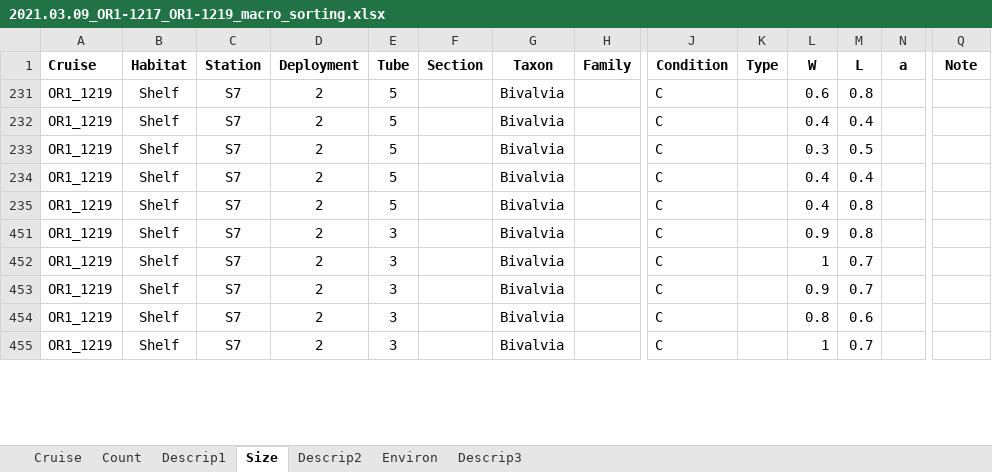
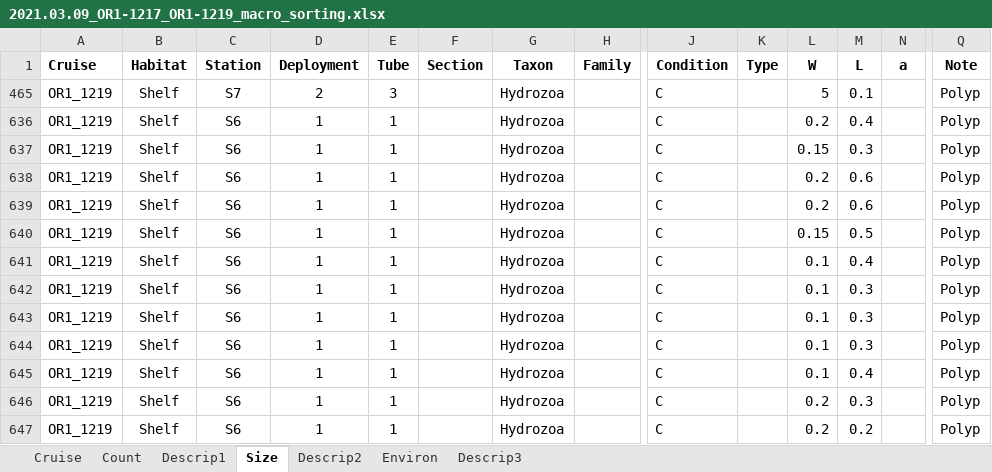
Before and after one commit to chenyenting1998/sorting_data_curate, an Excel workbook: OR1_1219/2021.03.09_OR1-1217_OR1-1219_macro_sorting.xlsx, sheet Size, drawn as a sheet; only a part is shown, gaps mark what is left out; values as stored, in another font and other column widths than the file's, no borders; addresses are those after the commit; rows hold the shown columns only; the diff covers the shown part only; the diff names each change by its address in the sheet, - before the commit and + after, or states it on an @@ line.

```diff
--- a/OR1_1219/2021.03.09_OR1-1217_OR1-1219_macro_sorting.xlsx (sheet Size)
+++ b/OR1_1219/2021.03.09_OR1-1217_OR1-1219_macro_sorting.xlsx (sheet Size)
-E465 (Tube): 5
+E465 (Tube): 3
-G465 (Taxon): Bivalvia
+G465 (Taxon): Hydrozoa
-L465 (W): 0.6
+L465 (W): 5
-M465 (L): 0.8
+M465 (L): 0.1
-Q465 (Note): (empty)
+Q465 (Note): Polyp
-C636 (Station): S7
+C636 (Station): S6
-D636 (Deployment): 2
+D636 (Deployment): 1
-E636 (Tube): 5
+E636 (Tube): 1
-G636 (Taxon): Bivalvia
+G636 (Taxon): Hydrozoa
-L636 (W): 0.4
+L636 (W): 0.2
-Q636 (Note): (empty)
+Q636 (Note): Polyp
+row 637: OR1_1219 | Shelf | S6 | 1 | 1 |  | Hydrozoa |  | C |  | 0.15 | 0.3 |  | Polyp
+row 638: OR1_1219 | Shelf | S6 | 1 | 1 |  | Hydrozoa |  | C |  | 0.2 | 0.6 |  | Polyp
+row 639: OR1_1219 | Shelf | S6 | 1 | 1 |  | Hydrozoa |  | C |  | 0.2 | 0.6 |  | Polyp
-C640:C647 (Station): S7
+C640:C647 (Station): S6
-D640:D647 (Deployment): 2
+D640:D647 (Deployment): 1
-E640:E642 (Tube): 5
+E640:E642 (Tube): 1
-G640:G647 (Taxon): Bivalvia
+G640:G647 (Taxon): Hydrozoa
-L640 (W): 0.3
+L640 (W): 0.15
-Q640:Q647 (Note): (empty)
+Q640:Q647 (Note): Polyp
-L641:L642 (W): 0.4
+L641:L642 (W): 0.1
-M642:M643 (L): 0.8
+M642:M643 (L): 0.3
-E643:E647 (Tube): 3
+E643:E647 (Tube): 1
-L643 (W): 0.9
+L643 (W): 0.1
-L644 (W): 1
+L644 (W): 0.1
-M644 (L): 0.7
+M644 (L): 0.3
-L645 (W): 0.9
+L645 (W): 0.1
-M645 (L): 0.7
+M645 (L): 0.4
-L646 (W): 0.8
+L646 (W): 0.2
-M646 (L): 0.6
+M646 (L): 0.3
-L647 (W): 1
+L647 (W): 0.2
-M647 (L): 0.7
+M647 (L): 0.2
```
Also changed, not shown: 11 hidden or unhidden rows and 24 edited cells elsewhere in this sheet, hidden cells, LGD_2006/20210203_LGD-2006_RawTypingFile.xlsx, LGD_2006/20210729_LGD-2006_RawTypingFile.xlsx, 2 other files.
